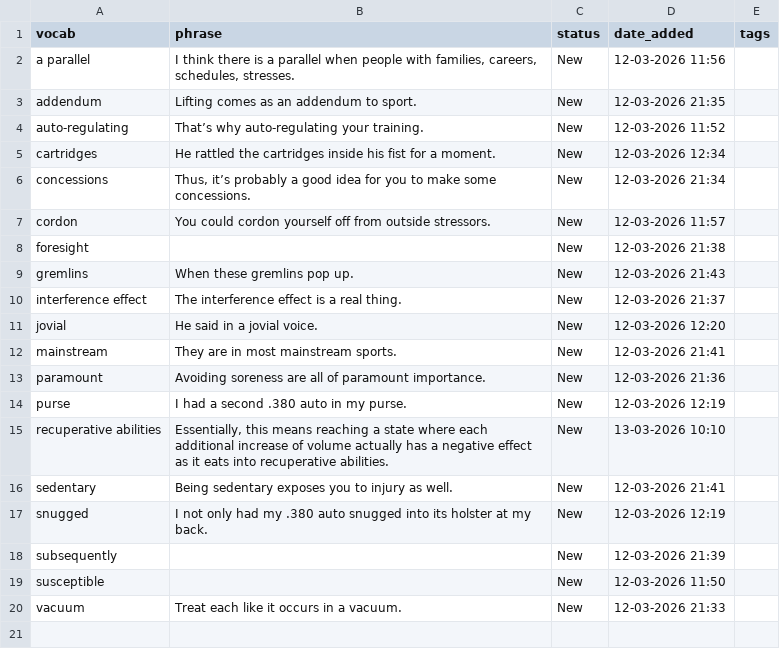
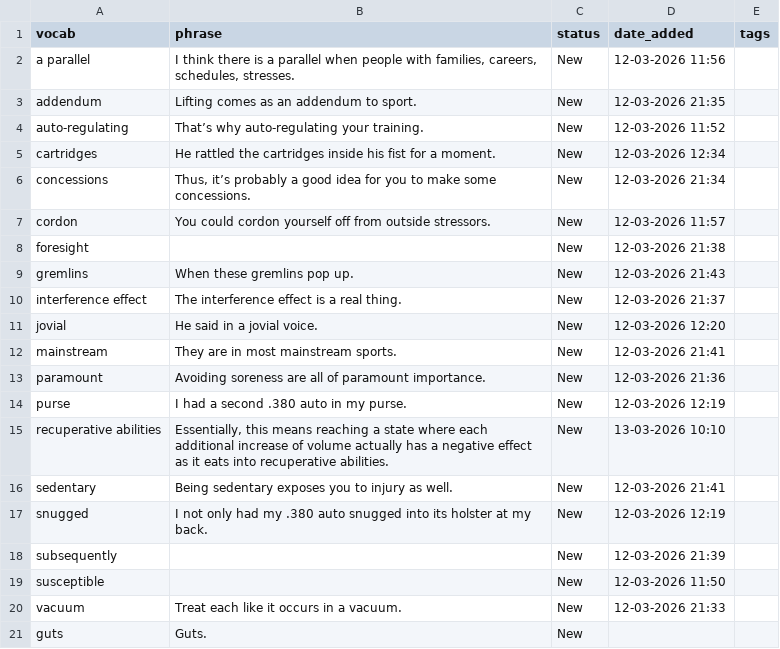
Before and after one commit to sannflux/vocab-app, a CSV file: vocabulary.csv, drawn as a sheet; the diff names each change by its address in the sheet, - before the commit and + after, or states it on an @@ line.

Commit message:
Update

```diff
--- a/vocabulary.csv
+++ b/vocabulary.csv
+row 21: guts | Guts. | New
```
